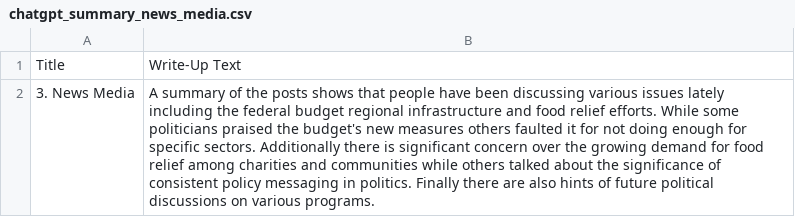
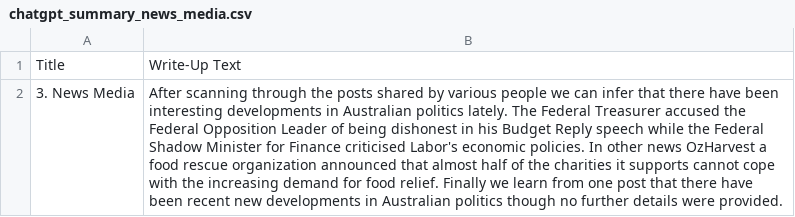
Before and after one commit to isentia-gapi/au_budget, a CSV file: chatgpt_summary_news_media.csv, drawn as a sheet; the diff names each change by its address in the sheet, - before the commit and + after, or states it on an @@ line.

Commit message:
committing files

```diff
--- a/chatgpt_summary_news_media.csv
+++ b/chatgpt_summary_news_media.csv
-B2: A summary of the posts shows that people have been discussing various issues lately including the federal budget regional infrastructure and food relief efforts. While some politicians praised the budget's new measures others faulted it for not doing enough for specific sectors. Additionally there is significant concern over the growing demand for food relief among charities and communities while others talked about the significance of consistent policy messaging in politics. Finally there are also hints of future political discussions on various programs.
+B2: After scanning through the posts shared by various people we can infer that there have been interesting developments in Australian politics lately. The Federal Treasurer accused the Federal Opposition Leader of being dishonest in his Budget Reply speech while the Federal Shadow Minister for Finance criticised Labor's economic policies. In other news OzHarvest a food rescue organization announced that almost half of the charities it supports cannot cope with the increasing demand for food relief. Finally we learn from one post that there have been recent new developments in Australian politics though no further details were provided.
```
